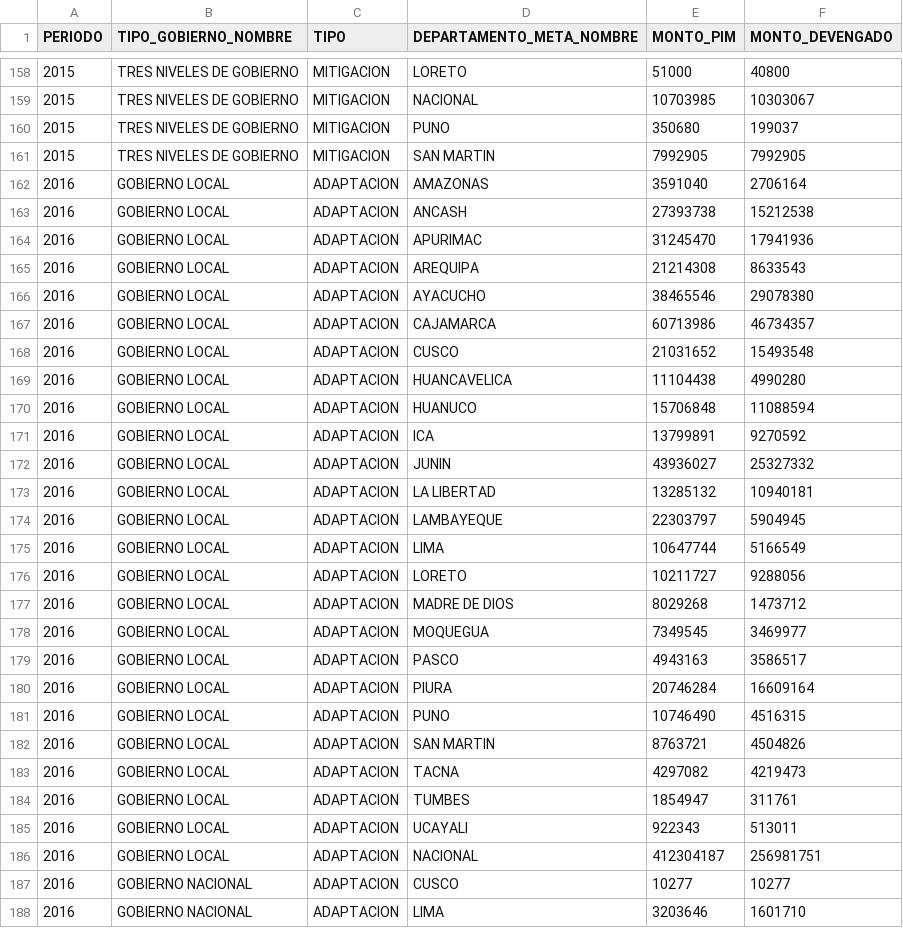
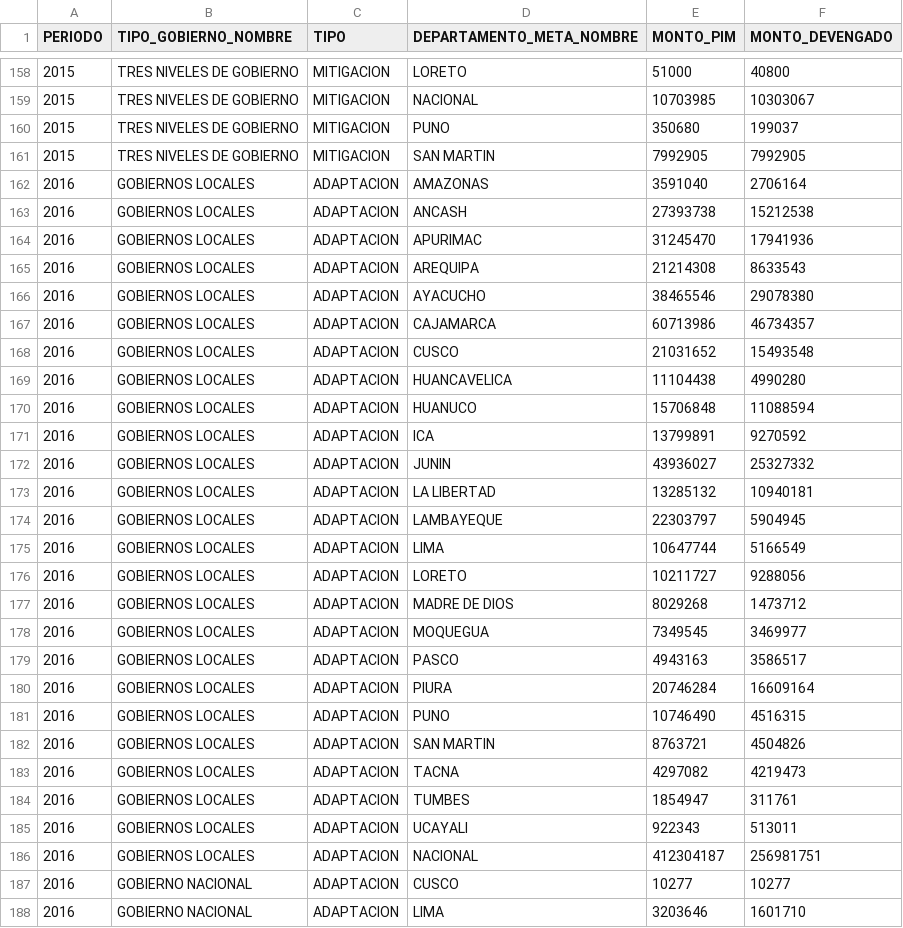
Before and after one commit to karinafustamante/belencita, a CSV file: datasets/total_github_mitigacion_adaptacion.csv, drawn as a sheet; only a part is shown, gaps mark what is left out.

Commit message:
Add files via upload

```diff
--- a/datasets/total_github_mitigacion_adaptacion.csv
+++ b/datasets/total_github_mitigacion_adaptacion.csv
@@ -161,27 +161,27 @@ PERIODO,TIPO_GOBIERNO_NOMBRE,TIPO,DEPARTAMENTO_META_NOMBRE,MONTO_PIM,MONTO_DEVEN
 2015,TRES NIVELES DE GOBIERNO,MITIGACION,SAN MARTIN,7992905,7992905
-2016,GOBIERNO LOCAL,ADAPTACION,AMAZONAS,3591040,2706164
-2016,GOBIERNO LOCAL,ADAPTACION,ANCASH,27393738,15212538
-2016,GOBIERNO LOCAL,ADAPTACION,APURIMAC,31245470,17941936
-2016,GOBIERNO LOCAL,ADAPTACION,AREQUIPA,21214308,8633543
-2016,GOBIERNO LOCAL,ADAPTACION,AYACUCHO,38465546,29078380
-2016,GOBIERNO LOCAL,ADAPTACION,CAJAMARCA,60713986,46734357
-2016,GOBIERNO LOCAL,ADAPTACION,CUSCO,21031652,15493548
-2016,GOBIERNO LOCAL,ADAPTACION,HUANCAVELICA,11104438,4990280
-2016,GOBIERNO LOCAL,ADAPTACION,HUANUCO,15706848,11088594
-2016,GOBIERNO LOCAL,ADAPTACION,ICA,13799891,9270592
-2016,GOBIERNO LOCAL,ADAPTACION,JUNIN,43936027,25327332
-2016,GOBIERNO LOCAL,ADAPTACION,LA LIBERTAD,13285132,10940181
-2016,GOBIERNO LOCAL,ADAPTACION,LAMBAYEQUE,22303797,5904945
-2016,GOBIERNO LOCAL,ADAPTACION,LIMA,10647744,5166549
-2016,GOBIERNO LOCAL,ADAPTACION,LORETO,10211727,9288056
-2016,GOBIERNO LOCAL,ADAPTACION,MADRE DE DIOS,8029268,1473712
-2016,GOBIERNO LOCAL,ADAPTACION,MOQUEGUA,7349545,3469977
-2016,GOBIERNO LOCAL,ADAPTACION,PASCO,4943163,3586517
-2016,GOBIERNO LOCAL,ADAPTACION,PIURA,20746284,16609164
-2016,GOBIERNO LOCAL,ADAPTACION,PUNO,10746490,4516315
-2016,GOBIERNO LOCAL,ADAPTACION,SAN MARTIN,8763721,4504826
-2016,GOBIERNO LOCAL,ADAPTACION,TACNA,4297082,4219473
-2016,GOBIERNO LOCAL,ADAPTACION,TUMBES,1854947,311761
-2016,GOBIERNO LOCAL,ADAPTACION,UCAYALI,922343,513011
-2016,GOBIERNO LOCAL,ADAPTACION,NACIONAL,412304187,256981751
+2016,GOBIERNOS LOCALES,ADAPTACION,AMAZONAS,3591040,2706164
+2016,GOBIERNOS LOCALES,ADAPTACION,ANCASH,27393738,15212538
+2016,GOBIERNOS LOCALES,ADAPTACION,APURIMAC,31245470,17941936
+2016,GOBIERNOS LOCALES,ADAPTACION,AREQUIPA,21214308,8633543
+2016,GOBIERNOS LOCALES,ADAPTACION,AYACUCHO,38465546,29078380
+2016,GOBIERNOS LOCALES,ADAPTACION,CAJAMARCA,60713986,46734357
+2016,GOBIERNOS LOCALES,ADAPTACION,CUSCO,21031652,15493548
+2016,GOBIERNOS LOCALES,ADAPTACION,HUANCAVELICA,11104438,4990280
+2016,GOBIERNOS LOCALES,ADAPTACION,HUANUCO,15706848,11088594
+2016,GOBIERNOS LOCALES,ADAPTACION,ICA,13799891,9270592
+2016,GOBIERNOS LOCALES,ADAPTACION,JUNIN,43936027,25327332
+2016,GOBIERNOS LOCALES,ADAPTACION,LA LIBERTAD,13285132,10940181
+2016,GOBIERNOS LOCALES,ADAPTACION,LAMBAYEQUE,22303797,5904945
+2016,GOBIERNOS LOCALES,ADAPTACION,LIMA,10647744,5166549
+2016,GOBIERNOS LOCALES,ADAPTACION,LORETO,10211727,9288056
+2016,GOBIERNOS LOCALES,ADAPTACION,MADRE DE DIOS,8029268,1473712
+2016,GOBIERNOS LOCALES,ADAPTACION,MOQUEGUA,7349545,3469977
+2016,GOBIERNOS LOCALES,ADAPTACION,PASCO,4943163,3586517
+2016,GOBIERNOS LOCALES,ADAPTACION,PIURA,20746284,16609164
+2016,GOBIERNOS LOCALES,ADAPTACION,PUNO,10746490,4516315
+2016,GOBIERNOS LOCALES,ADAPTACION,SAN MARTIN,8763721,4504826
+2016,GOBIERNOS LOCALES,ADAPTACION,TACNA,4297082,4219473
+2016,GOBIERNOS LOCALES,ADAPTACION,TUMBES,1854947,311761
+2016,GOBIERNOS LOCALES,ADAPTACION,UCAYALI,922343,513011
+2016,GOBIERNOS LOCALES,ADAPTACION,NACIONAL,412304187,256981751
 2016,GOBIERNO NACIONAL,ADAPTACION,CUSCO,10277,10277
```
